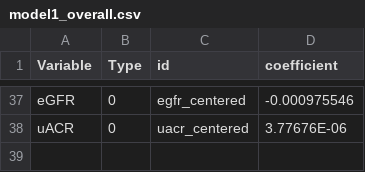
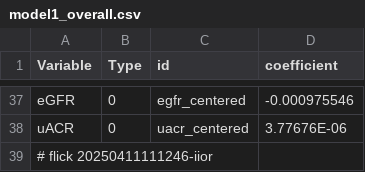
Before and after one commit to abikesa/gtpci-forum, a CSV file: kitabo/ensi/testbin/test3/assets/csv/model1_overall.csv, drawn as a sheet; only a part is shown, gaps mark what is left out; the diff names each change by its address in the sheet, - before the commit and + after, or states it on an @@ line.

Commit message:
kitabo/ensi/testbin/test3/assets/csv/model1_overall.csv

```diff
--- a/kitabo/ensi/testbin/test3/assets/csv/model1_overall.csv
+++ b/kitabo/ensi/testbin/test3/assets/csv/model1_overall.csv
+row 39: # flick 20250411111246-iior
```
